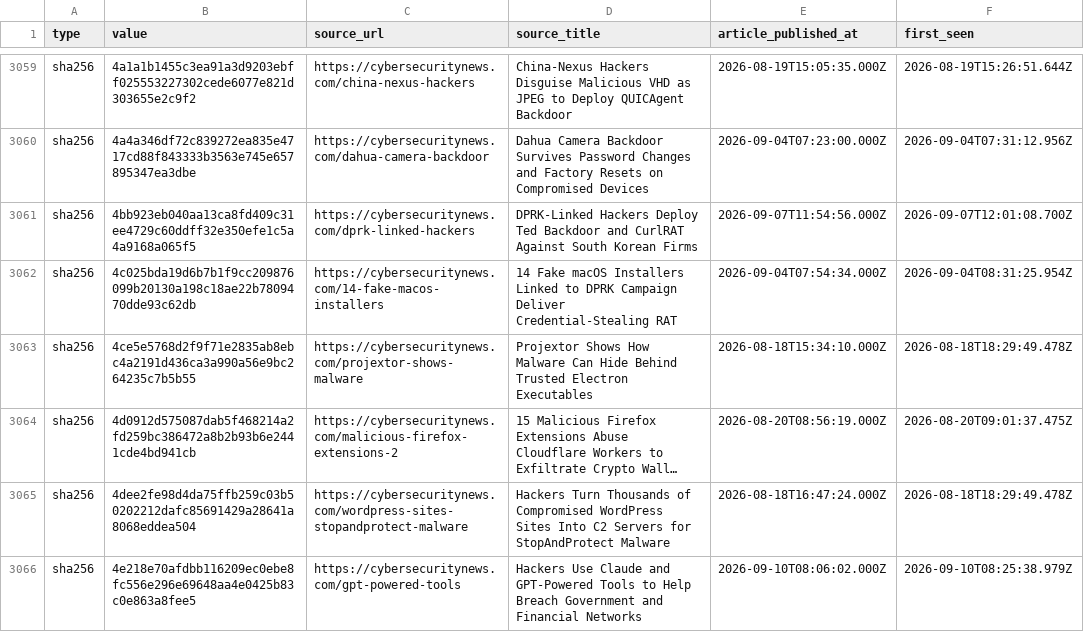
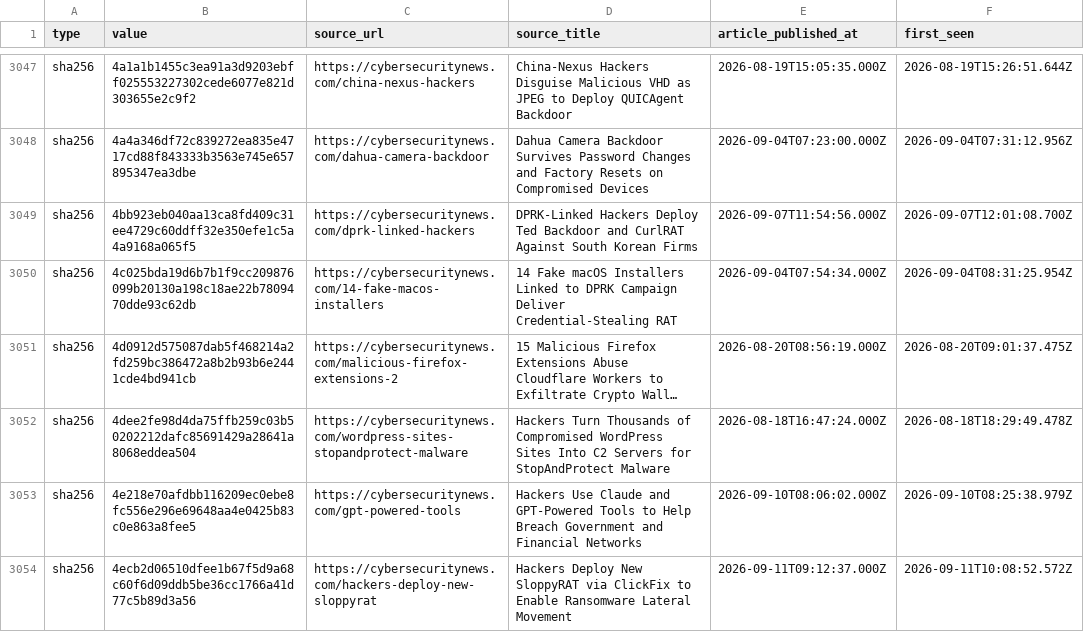
Before and after one commit to Sergio-Albea-Git/Threat-Hunting-KQL-Queries, a CSV file: Daily-IOCReportsCollection/iocs.csv, drawn as a sheet; only a part is shown, gaps mark what is left out; the shorter side is filled out with more unchanged rows; long unchanged cells end in …; the diff covers the shown part only; the diff names each change by its address in the sheet, - before the commit and + after, or states it on an @@ line.

Commit message:
chore(iocs): 3831 IOCs (1812 cybersecuritynews + 2019 ransomware.live, 30-day window)

```diff
--- a/Daily-IOCReportsCollection/iocs.csv
+++ b/Daily-IOCReportsCollection/iocs.csv
-row 3063: sha256 | 4ce5e5768d2f9f71e2835ab8ebc4a2191d436ca3a990a56e9bc264235c7b5b55 | https://cybersecuritynews.com/projextor-shows-malware | Projextor Shows How Malware Can Hide Behind Trusted Electron Executables | 2026-08-18T15:34:10.000Z | 2026-08-18T18:29:49.478Z
```
Also changed, not shown: 17 removed rows and 4 edited cells elsewhere in this file.
